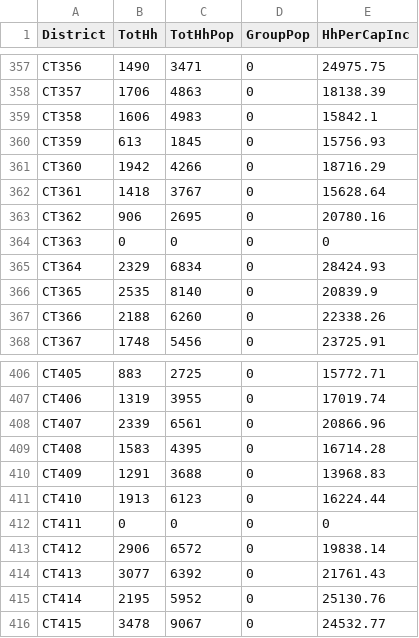
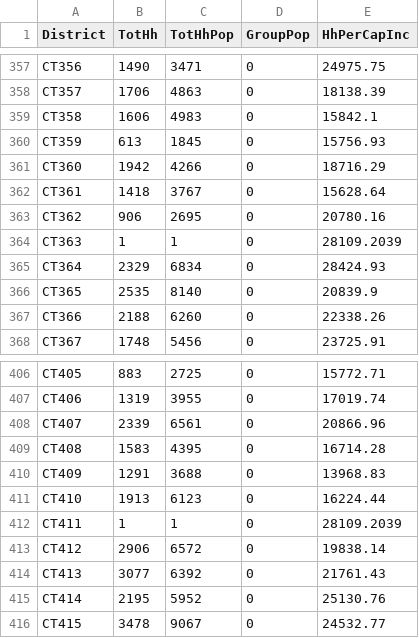
Before and after one commit to RSGInc/RSPM_ARC, a CSV file: model/base_hh_pop_inc.csv, drawn as a sheet; only a part is shown, gaps mark what is left out.

Commit message:
Adding data into empty districts

```diff
--- a/model/base_hh_pop_inc.csv
+++ b/model/base_hh_pop_inc.csv
@@ -363,3 +363,3 @@ CT361,1418,3767,0,15628.64
 CT362,906,2695,0,20780.16
-CT363,0,0,0,0
+CT363,1,1,0,28109.2039
 CT364,2329,6834,0,28424.93
@@ -411,3 +411,3 @@ CT409,1291,3688,0,13968.83
 CT410,1913,6123,0,16224.44
-CT411,0,0,0,0
+CT411,1,1,0,28109.2039
 CT412,2906,6572,0,19838.14
```
Also changed, not shown: 1 other file.
